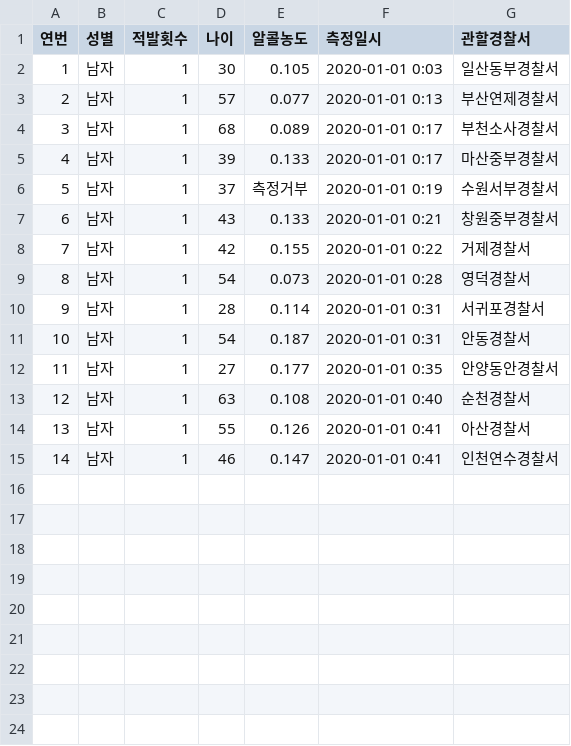
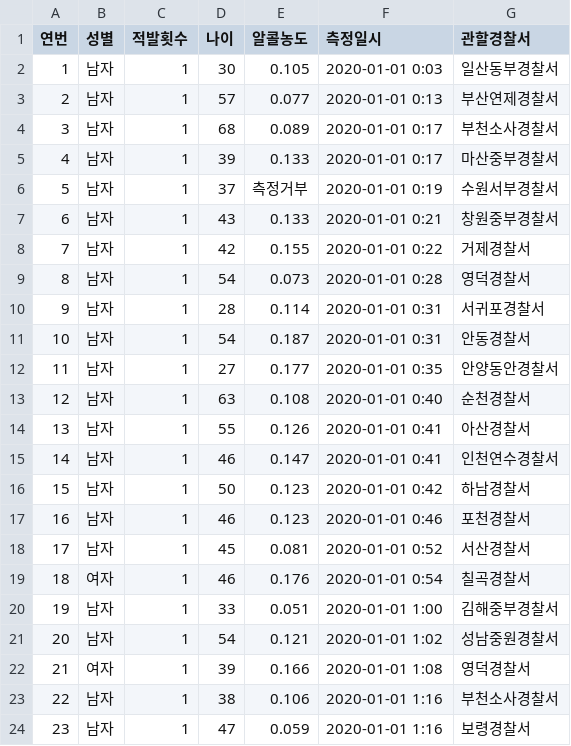
Before and after one commit to Colvet/myapp, a CSV file: police.csv, drawn as a sheet; the diff names each change by its address in the sheet, - before the commit and + after, or states it on an @@ line.

```diff
--- a/police.csv
+++ b/police.csv
+row 16: 15 | 남자 | 1 | 50 | 0.123 | 2020-01-01 0:42 | 하남경찰서
+row 17: 16 | 남자 | 1 | 46 | 0.123 | 2020-01-01 0:46 | 포천경찰서
+row 18: 17 | 남자 | 1 | 45 | 0.081 | 2020-01-01 0:52 | 서산경찰서
+row 19: 18 | 여자 | 1 | 46 | 0.176 | 2020-01-01 0:54 | 칠곡경찰서
+row 20: 19 | 남자 | 1 | 33 | 0.051 | 2020-01-01 1:00 | 김해중부경찰서
+row 21: 20 | 남자 | 1 | 54 | 0.121 | 2020-01-01 1:02 | 성남중원경찰서
+row 22: 21 | 여자 | 1 | 39 | 0.166 | 2020-01-01 1:08 | 영덕경찰서
+row 23: 22 | 남자 | 1 | 38 | 0.106 | 2020-01-01 1:16 | 부천소사경찰서
+row 24: 23 | 남자 | 1 | 47 | 0.059 | 2020-01-01 1:16 | 보령경찰서
```
Also changed, not shown: 13 other files.
